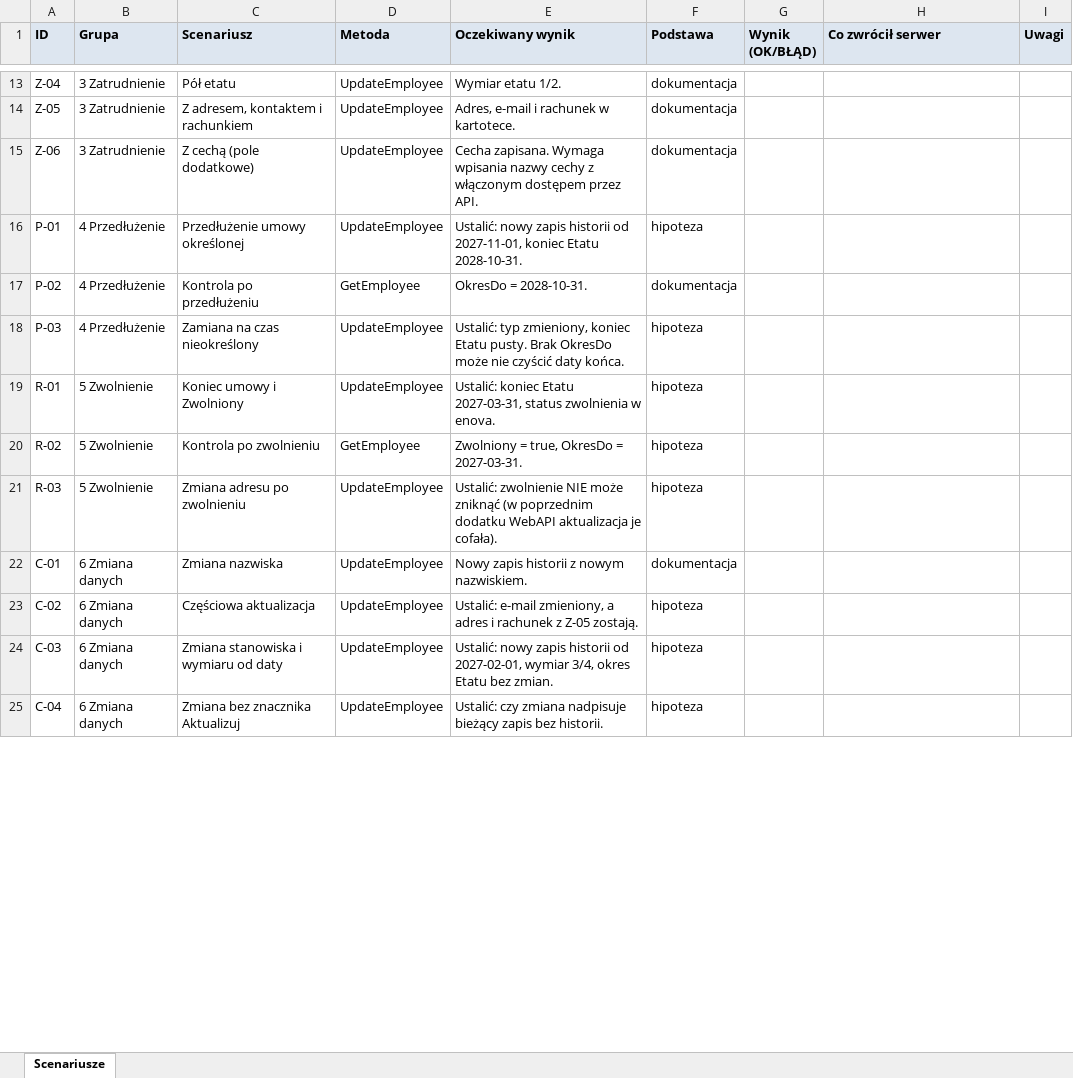
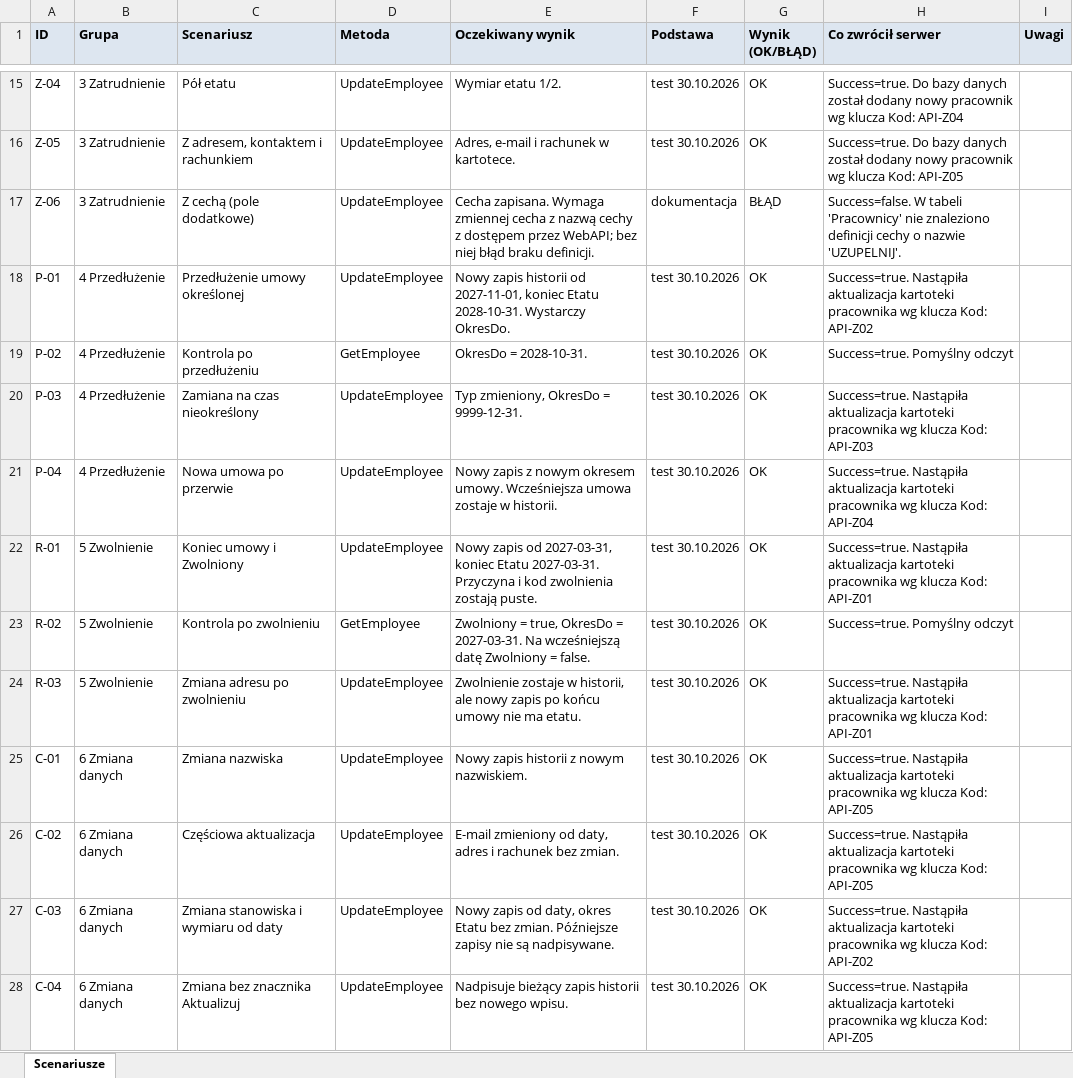
Before and after one commit to juhasek/Enova, an Excel workbook: Integracja/Kreator-Postman/Scenariusze testowe.xlsx, sheet Scenariusze, drawn as a sheet; only a part is shown, gaps mark what is left out; values as stored, in another font and other column widths than the file's, no borders; addresses are those after the commit; the diff covers the shown part only; the diff names each change by its address in the sheet, - before the commit and + after, or states it on an @@ line.

```diff
--- a/Integracja/Kreator-Postman/Scenariusze testowe.xlsx (sheet Scenariusze)
+++ b/Integracja/Kreator-Postman/Scenariusze testowe.xlsx (sheet Scenariusze)
-F15:F16 (Podstawa): dokumentacja
+F15:F16 (Podstawa): test 30.10.2026
-G15:G16 (Wynik (OK/BŁĄD)): (empty)
+G15:G16 (Wynik (OK/BŁĄD)): OK
-H15 (Co zwrócił serwer): (empty)
+H15 (Co zwrócił serwer): Success=true. Do bazy danych został dodany nowy pracownik wg klucza Kod: API-Z04
-H16 (Co zwrócił serwer): (empty)
+H16 (Co zwrócił serwer): Success=true. Do bazy danych został dodany nowy pracownik wg klucza Kod: API-Z05
-E17 (Oczekiwany wynik): …zapisana. Wymaga wpisania nazwy cechy z włączonym dostępem przez API.
+E17 (Oczekiwany wynik): …zapisana. Wymaga zmiennej cecha z nazwą cechy z dostępem przez WebAPI; bez niej błąd braku definicji.
-G17 (Wynik (OK/BŁĄD)): (empty)
+G17 (Wynik (OK/BŁĄD)): BŁĄD
-H17 (Co zwrócił serwer): (empty)
+H17 (Co zwrócił serwer): Success=false. W tabeli 'Pracownicy' nie znaleziono definicji cechy o nazwie 'UZUPELNIJ'.
-E18 (Oczekiwany wynik): Ustalić: nowy zapis historii od 2027-11-01, koniec Etatu 2028-10-31.
+E18 (Oczekiwany wynik): Nowy zapis historii od 2027-11-01, koniec Etatu 2028-10-31. Wystarczy OkresDo.
-F18 (Podstawa): hipoteza
+F18 (Podstawa): test 30.10.2026
-G18:G20 (Wynik (OK/BŁĄD)): (empty)
+G18:G20 (Wynik (OK/BŁĄD)): OK
-H18 (Co zwrócił serwer): (empty)
+H18 (Co zwrócił serwer): Success=true. Nastąpiła aktualizacja kartoteki pracownika wg klucza Kod: API-Z02
-F19 (Podstawa): dokumentacja
+F19 (Podstawa): test 30.10.2026
-H19 (Co zwrócił serwer): (empty)
+H19 (Co zwrócił serwer): Success=true. Pomyślny odczyt
-E20 (Oczekiwany wynik): Ustalić: typ zmieniony, koniec Etatu pusty. Brak OkresDo może nie czyścić daty końca.
+E20 (Oczekiwany wynik): Typ zmieniony, OkresDo = 9999-12-31.
-F20 (Podstawa): hipoteza
+F20 (Podstawa): test 30.10.2026
-H20 (Co zwrócił serwer): (empty)
+H20 (Co zwrócił serwer): Success=true. Nastąpiła aktualizacja kartoteki pracownika wg klucza Kod: API-Z03
+row 21: P-04 | 4 Przedłużenie | Nowa umowa po przerwie | UpdateEmployee | Nowy zapis z nowym okresem umowy. Wcześniejsza umowa zostaje w historii. | test 30.10.2026 | OK | Success=true. Nastąpiła aktualizacja kartoteki pracownika wg klucza Kod: API-Z04
-E22 (Oczekiwany wynik): Ustalić: koniec Etatu 2027-03-31, status zwolnienia w enova.
+E22 (Oczekiwany wynik): Nowy zapis od 2027-03-31, koniec Etatu 2027-03-31. Przyczyna i kod zwolnienia zostają puste.
-F22:F24 (Podstawa): hipoteza
+F22:F24 (Podstawa): test 30.10.2026
-G22:G28 (Wynik (OK/BŁĄD)): (empty)
+G22:G28 (Wynik (OK/BŁĄD)): OK
-H22 (Co zwrócił serwer): (empty)
+H22 (Co zwrócił serwer): Success=true. Nastąpiła aktualizacja kartoteki pracownika wg klucza Kod: API-Z01
-E23 (Oczekiwany wynik): …= 2027-03-31.
+E23 (Oczekiwany wynik): …= 2027-03-31. Na wcześniejszą datę Zwolniony = false.
-H23 (Co zwrócił serwer): (empty)
+H23 (Co zwrócił serwer): Success=true. Pomyślny odczyt
-E24 (Oczekiwany wynik): Ustalić: zwolnienie NIE może zniknąć (w poprzednim dodatku WebAPI aktualizacja je cofała).
+E24 (Oczekiwany wynik): Zwolnienie zostaje w historii, ale nowy zapis po końcu umowy nie ma etatu.
-H24 (Co zwrócił serwer): (empty)
+H24 (Co zwrócił serwer): Success=true. Nastąpiła aktualizacja kartoteki pracownika wg klucza Kod: API-Z01
-F25 (Podstawa): dokumentacja
+F25 (Podstawa): test 30.10.2026
-H25:H26 (Co zwrócił serwer): (empty)
+H25:H26 (Co zwrócił serwer): Success=true. Nastąpiła aktualizacja kartoteki pracownika wg klucza Kod: API-Z05
-E26 (Oczekiwany wynik): Ustalić: e-mail zmieniony, a adres i rachunek z Z-05 zostają.
+E26 (Oczekiwany wynik): E-mail zmieniony od daty, adres i rachunek bez zmian.
-F26:F28 (Podstawa): hipoteza
+F26:F28 (Podstawa): test 30.10.2026
-E27 (Oczekiwany wynik): Ustalić: nowy zapis historii od 2027-02-01, wymiar 3/4, okres Etatu bez zmian.
+E27 (Oczekiwany wynik): Nowy zapis od daty, okres Etatu bez zmian. Późniejsze zapisy nie są nadpisywane.
-H27 (Co zwrócił serwer): (empty)
+H27 (Co zwrócił serwer): Success=true. Nastąpiła aktualizacja kartoteki pracownika wg klucza Kod: API-Z02
-E28 (Oczekiwany wynik): Ustalić: czy zmiana nadpisuje bieżący zapis bez historii.
+E28 (Oczekiwany wynik): Nadpisuje bieżący zapis historii bez nowego wpisu.
-H28 (Co zwrócił serwer): (empty)
+H28 (Co zwrócił serwer): Success=true. Nastąpiła aktualizacja kartoteki pracownika wg klucza Kod: API-Z05
```
Also changed, not shown: 4 added rows, 1 removed row and 60 edited cells elsewhere in this sheet, 10 other files.
